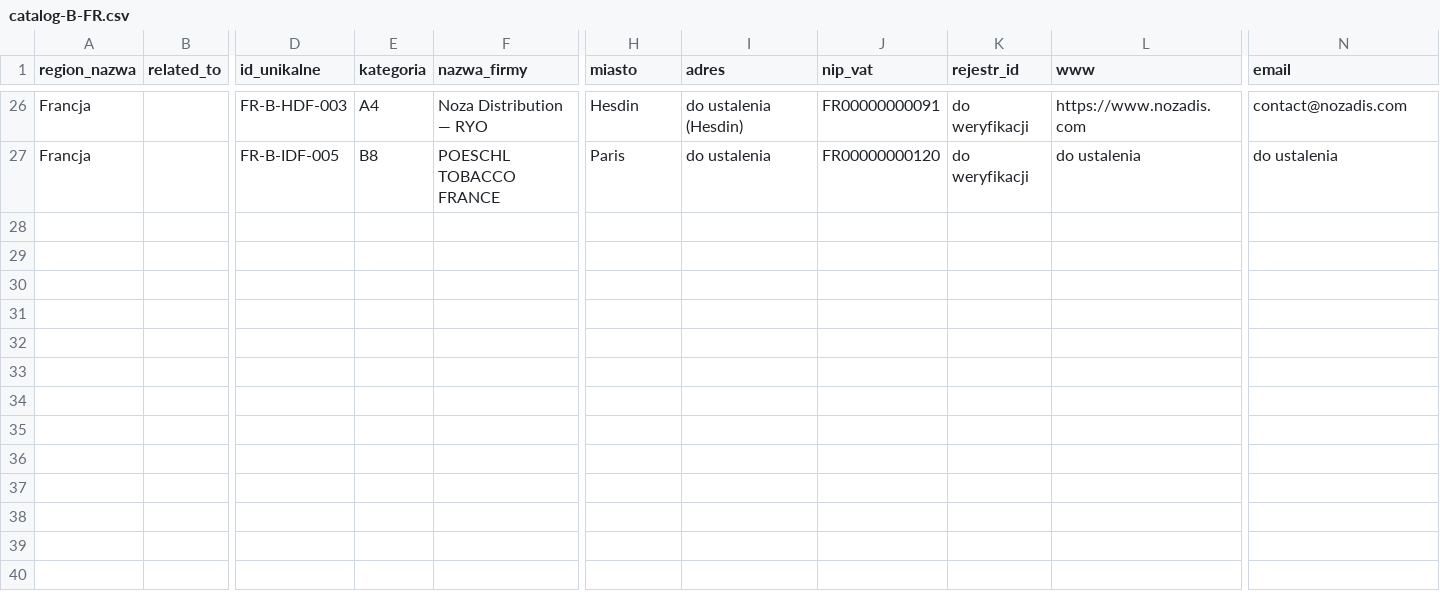
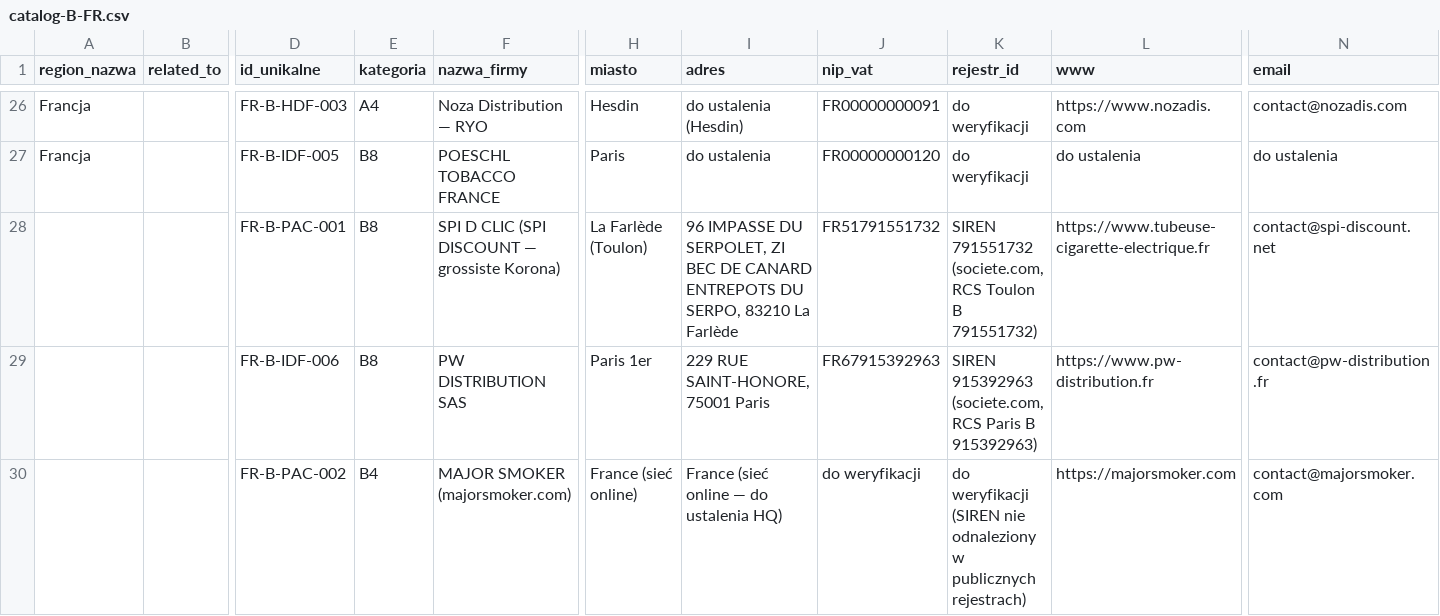
Before and after one commit to ng-net/billszuka, a CSV file: data/Francja/catalog-B-FR.csv, drawn as a sheet; only a part is shown, gaps mark what is left out; rows hold the shown columns only; the diff names each change by its address in the sheet, - before the commit and + after, or states it on an @@ line.

```diff
--- a/data/Francja/catalog-B-FR.csv
+++ b/data/Francja/catalog-B-FR.csv
+row 28:  |  | FR-B-PAC-001 | B8 | SPI D CLIC (SPI DISCOUNT — grossiste Korona) | La Farlède (Toulon) | 96 IMPASSE DU SERPOLET, ZI BEC DE CANARD ENTREPOTS DU SERPO, 83210 La Farlède | FR51791551732 | SIREN 791551732 (societe.com, RCS Toulon B 791551732) | https://www.tubeuse-cigarette-electrique.fr | contact@spi-discount.net
+row 29:  |  | FR-B-IDF-006 | B8 | PW DISTRIBUTION SAS | Paris 1er | 229 RUE SAINT-HONORE, 75001 Paris | FR67915392963 | SIREN 915392963 (societe.com, RCS Paris B 915392963) | https://www.pw-distribution.fr | contact@pw-distribution.fr
+row 30:  |  | FR-B-PAC-002 | B4 | MAJOR SMOKER (majorsmoker.com) | France (sieć online) | France (sieć online — do ustalenia HQ) | do weryfikacji | do weryfikacji (SIREN nie odnaleziony w publicznych rejestrach) | https://majorsmoker.com | contact@majorsmoker.com
```
Also changed, not shown: data/Bułgaria/catalog-B-BG.csv, data/Estonia/catalog-B-EE.csv, 9 other files.
